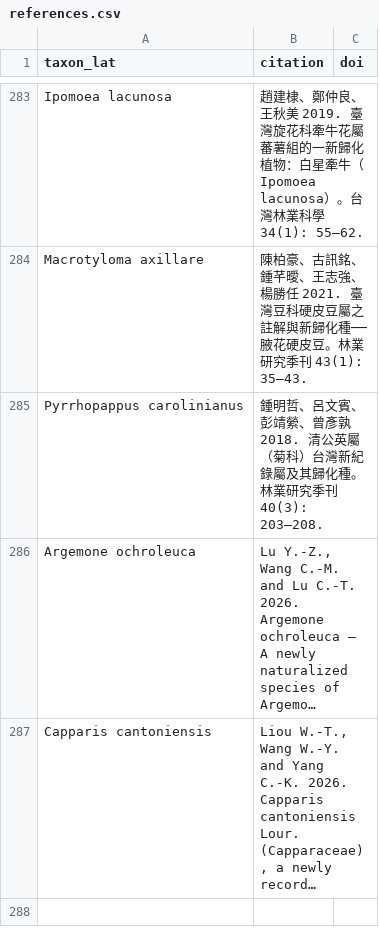
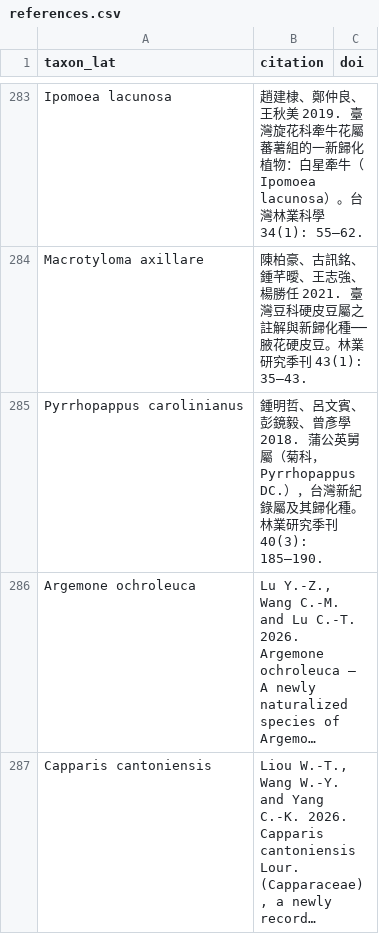
Before and after one commit to Bahamutzerox/taiwan-seed-plants, a CSV file: data/references.csv, drawn as a sheet; only a part is shown, gaps mark what is left out; long unchanged cells end in …; the diff names each change by its address in the sheet, - before the commit and + after, or states it on an @@ line.

```diff
--- a/data/references.csv
+++ b/data/references.csv
-B285 (citation): …文賓、彭靖縈、曾彥孰 2018. 清公英屬（菊科）台灣新紀錄屬及其歸化種。林業研究季刊 40(3): 203–208.
+B285 (citation): …文賓、彭鏡毅、曾彥學 2018. 蒲公英舅屬（菊科，Pyrrhopappus DC.），台灣新紀錄屬及其歸化種。林業研究季刊 40(3): 185–190.
```
